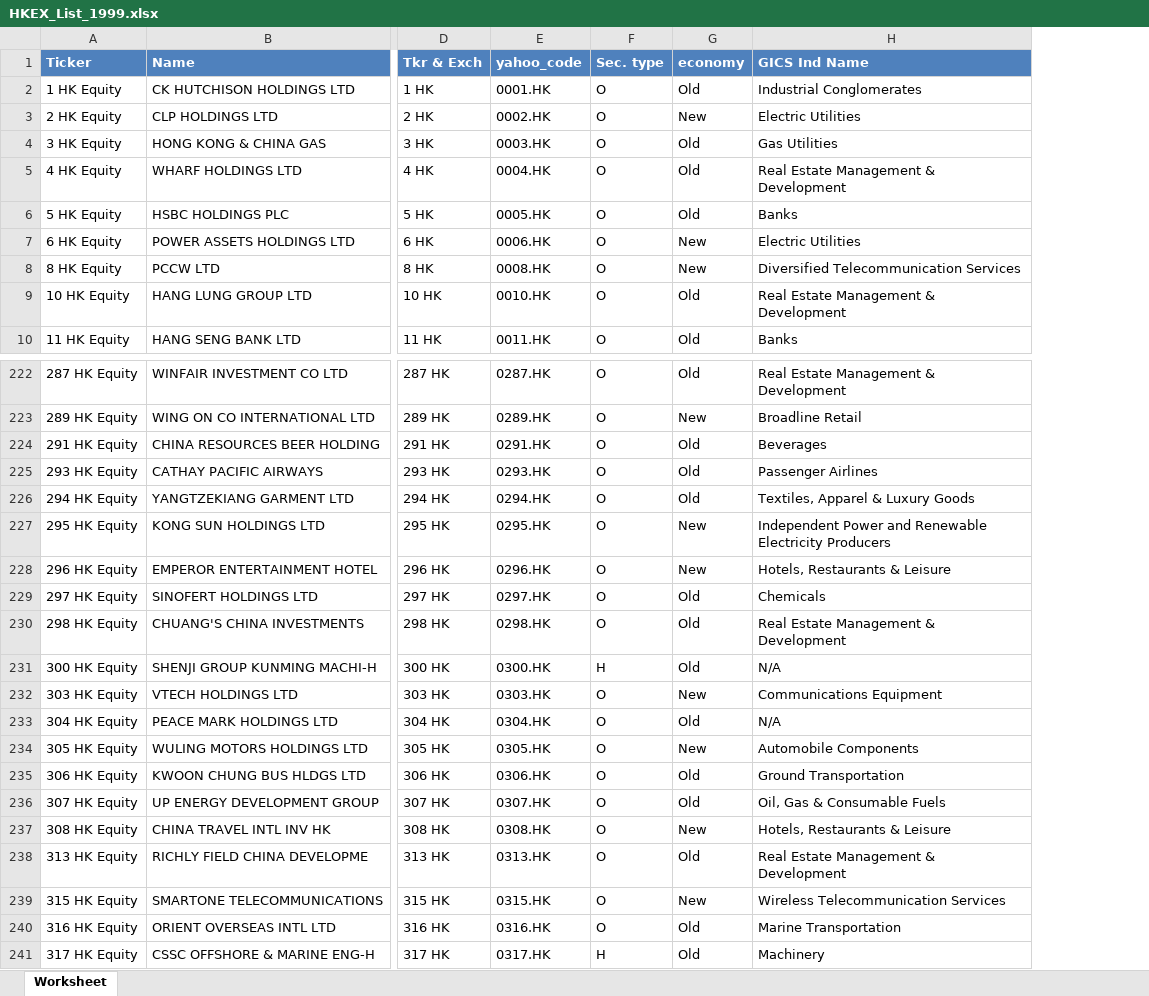
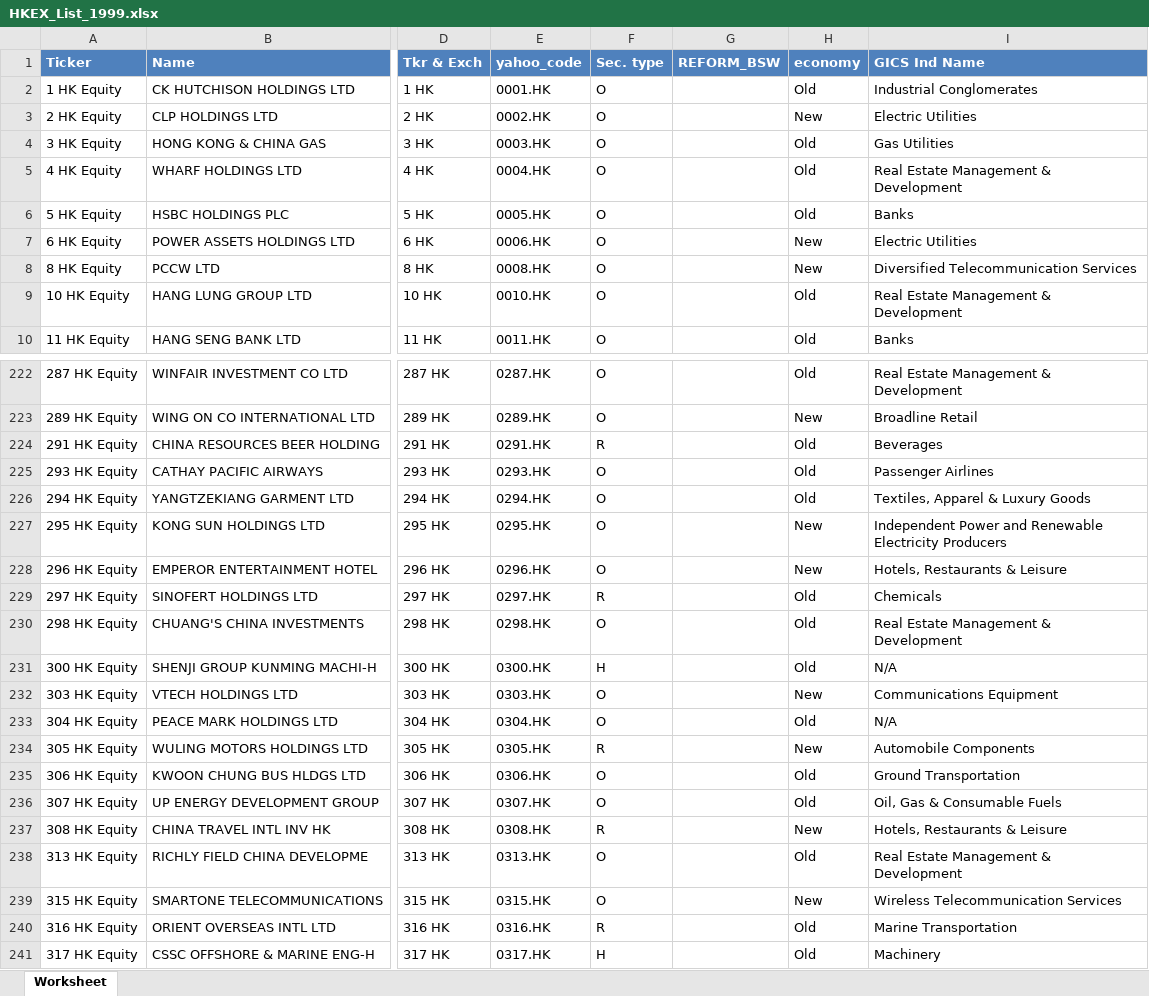
Before and after one commit to ckyma/exchatbook, an Excel workbook: HKEX_List_1999.xlsx, sheet Worksheet, drawn as a sheet; only a part is shown, gaps mark what is left out; values as stored, in another font and other column widths than the file's, no borders; the diff covers the shown part only; the diff names each change by its address in the sheet, - before the commit and + after, or states it on an @@ line.

```diff
--- a/HKEX_List_1999.xlsx (sheet Worksheet)
+++ b/HKEX_List_1999.xlsx (sheet Worksheet)
+column G (REFORM_BSW), empty
-F224 (Sec. type): O
+F224 (Sec. type): R
-F229 (Sec. type): O
+F229 (Sec. type): R
-F234 (Sec. type): O
+F234 (Sec. type): R
-F237 (Sec. type): O
+F237 (Sec. type): R
-F240 (Sec. type): O
+F240 (Sec. type): R
```
Also changed, not shown: 69 edited cells elsewhere in this sheet, formulas that keep their value, HKEX_BBG_GICS_SECTOR_IPO_PX.xlsx, HKEX_listed_date_202306.xlsx, 5 other files.
